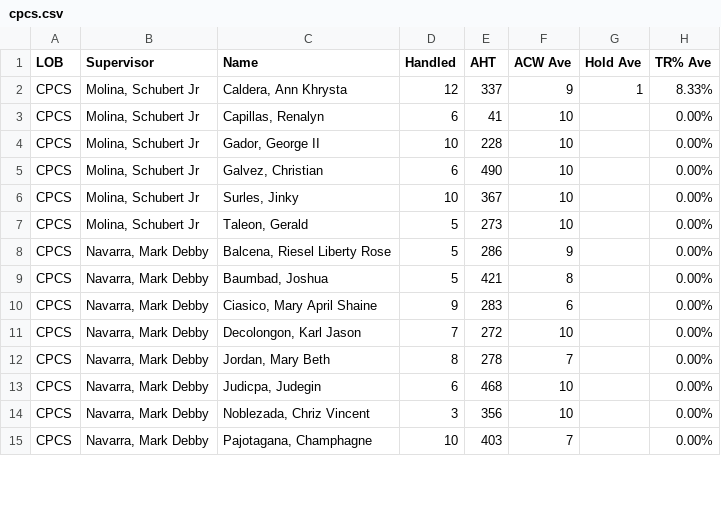
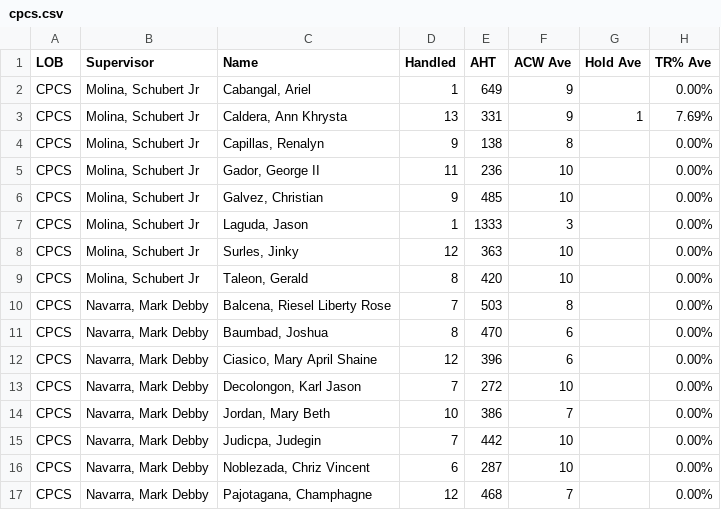
Before and after one commit to mosaicphl/CPCSAHTinterval, a CSV file: cpcs.csv, drawn as a sheet; only a part is shown; the diff covers the shown part only.

```diff
--- a/cpcs.csv
+++ b/cpcs.csv
@@ -1,15 +1,17 @@
 LOB,Supervisor,Name,Handled,AHT,ACW Ave,Hold Ave,TR% Ave
-CPCS,"Molina, Schubert Jr","Caldera, Ann Khrysta",12,337,9,1,8.33%
-CPCS,"Molina, Schubert Jr","Capillas, Renalyn",6,41,10,,0.00%
-CPCS,"Molina, Schubert Jr","Gador, George II",10,228,10,,0.00%
-CPCS,"Molina, Schubert Jr","Galvez, Christian",6,490,10,,0.00%
-CPCS,"Molina, Schubert Jr","Surles, Jinky",10,367,10,,0.00%
-CPCS,"Molina, Schubert Jr","Taleon, Gerald",5,273,10,,0.00%
-CPCS,"Navarra, Mark Debby","Balcena, Riesel Liberty Rose",5,286,9,,0.00%
-CPCS,"Navarra, Mark Debby","Baumbad, Joshua",5,421,8,,0.00%
-CPCS,"Navarra, Mark Debby","Ciasico, Mary April Shaine",9,283,6,,0.00%
+CPCS,"Molina, Schubert Jr","Cabangal, Ariel",1,649,9,,0.00%
+CPCS,"Molina, Schubert Jr","Caldera, Ann Khrysta",13,331,9,1,7.69%
+CPCS,"Molina, Schubert Jr","Capillas, Renalyn",9,138,8,,0.00%
+CPCS,"Molina, Schubert Jr","Gador, George II",11,236,10,,0.00%
+CPCS,"Molina, Schubert Jr","Galvez, Christian",9,485,10,,0.00%
+CPCS,"Molina, Schubert Jr","Laguda, Jason",1,1333,3,,0.00%
+CPCS,"Molina, Schubert Jr","Surles, Jinky",12,363,10,,0.00%
+CPCS,"Molina, Schubert Jr","Taleon, Gerald",8,420,10,,0.00%
+CPCS,"Navarra, Mark Debby","Balcena, Riesel Liberty Rose",7,503,8,,0.00%
+CPCS,"Navarra, Mark Debby","Baumbad, Joshua",8,470,6,,0.00%
+CPCS,"Navarra, Mark Debby","Ciasico, Mary April Shaine",12,396,6,,0.00%
 CPCS,"Navarra, Mark Debby","Decolongon, Karl Jason",7,272,10,,0.00%
-CPCS,"Navarra, Mark Debby","Jordan, Mary Beth",8,278,7,,0.00%
-CPCS,"Navarra, Mark Debby","Judicpa, Judegin",6,468,10,,0.00%
-CPCS,"Navarra, Mark Debby","Noblezada, Chriz Vincent",3,356,10,,0.00%
-CPCS,"Navarra, Mark Debby","Pajotagana, Champhagne",10,403,7,,0.00%
+CPCS,"Navarra, Mark Debby","Jordan, Mary Beth",10,386,7,,0.00%
+CPCS,"Navarra, Mark Debby","Judicpa, Judegin",7,442,10,,0.00%
+CPCS,"Navarra, Mark Debby","Noblezada, Chriz Vincent",6,287,10,,0.00%
+CPCS,"Navarra, Mark Debby","Pajotagana, Champhagne",12,468,7,,0.00%
```
Also changed, not shown: 24 edited cells elsewhere in this file, cpcsAHT.csv.
